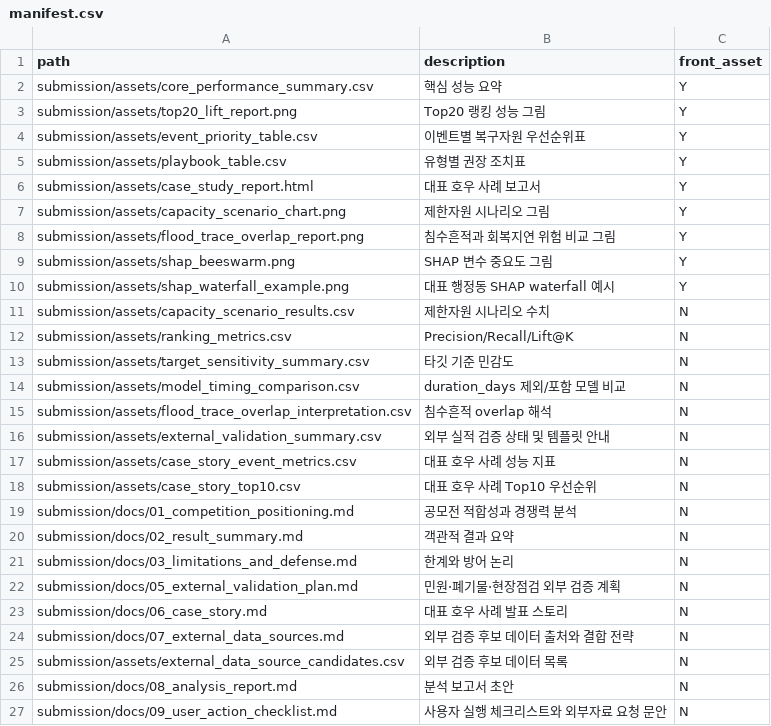
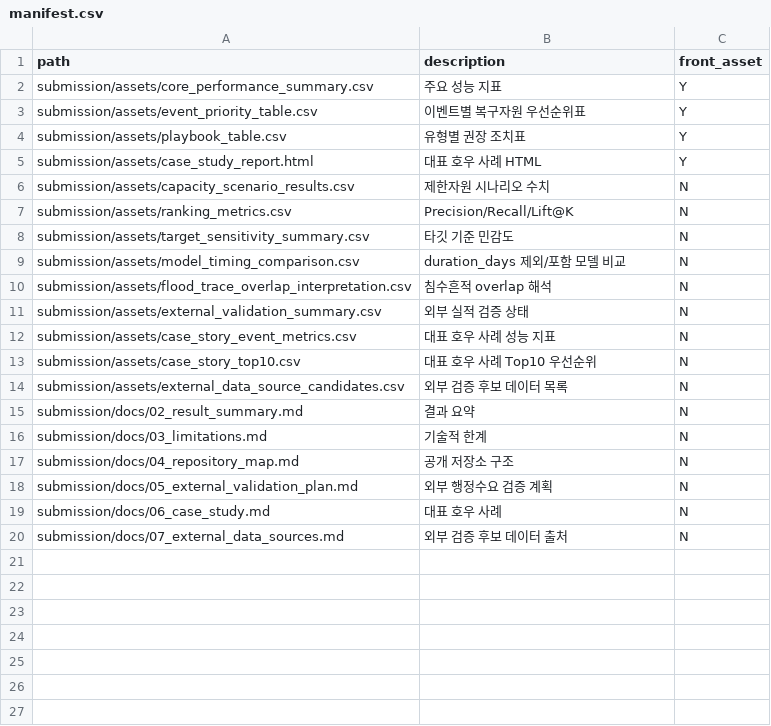
Before and after one commit to leejuns-2/recovery-project, a CSV file: submission/manifest.csv, drawn as a sheet.

```diff
--- a/submission/manifest.csv
+++ b/submission/manifest.csv
@@ -1,11 +1,6 @@
 path,description,front_asset
-submission/assets/core_performance_summary.csv,핵심 성능 요약,Y
-submission/assets/top20_lift_report.png,Top20 랭킹 성능 그림,Y
+submission/assets/core_performance_summary.csv,주요 성능 지표,Y
 submission/assets/event_priority_table.csv,이벤트별 복구자원 우선순위표,Y
 submission/assets/playbook_table.csv,유형별 권장 조치표,Y
-submission/assets/case_study_report.html,대표 호우 사례 보고서,Y
-submission/assets/capacity_scenario_chart.png,제한자원 시나리오 그림,Y
-submission/assets/flood_trace_overlap_report.png,침수흔적과 회복지연 위험 비교 그림,Y
-submission/assets/shap_beeswarm.png,SHAP 변수 중요도 그림,Y
-submission/assets/shap_waterfall_example.png,대표 행정동 SHAP waterfall 예시,Y
+submission/assets/case_study_report.html,대표 호우 사례 HTML,Y
 submission/assets/capacity_scenario_results.csv,제한자원 시나리오 수치,N
@@ -15,13 +10,11 @@ submission/assets/model_timing_comparison.csv,duration_days 제외/포함 모델
 submission/assets/flood_trace_overlap_interpretation.csv,침수흔적 overlap 해석,N
-submission/assets/external_validation_summary.csv,외부 실적 검증 상태 및 템플릿 안내,N
+submission/assets/external_validation_summary.csv,외부 실적 검증 상태,N
 submission/assets/case_story_event_metrics.csv,대표 호우 사례 성능 지표,N
 submission/assets/case_story_top10.csv,대표 호우 사례 Top10 우선순위,N
-submission/docs/01_competition_positioning.md,공모전 적합성과 경쟁력 분석,N
-submission/docs/02_result_summary.md,객관적 결과 요약,N
-submission/docs/03_limitations_and_defense.md,한계와 방어 논리,N
-submission/docs/05_external_validation_plan.md,민원·폐기물·현장점검 외부 검증 계획,N
-submission/docs/06_case_story.md,대표 호우 사례 발표 스토리,N
-submission/docs/07_external_data_sources.md,외부 검증 후보 데이터 출처와 결합 전략,N
 submission/assets/external_data_source_candidates.csv,외부 검증 후보 데이터 목록,N
-submission/docs/08_analysis_report.md,분석 보고서 초안,N
-submission/docs/09_user_action_checklist.md,사용자 실행 체크리스트와 외부자료 요청 문안,N
+submission/docs/02_result_summary.md,결과 요약,N
+submission/docs/03_limitations.md,기술적 한계,N
+submission/docs/04_repository_map.md,공개 저장소 구조,N
+submission/docs/05_external_validation_plan.md,외부 행정수요 검증 계획,N
+submission/docs/06_case_study.md,대표 호우 사례,N
+submission/docs/07_external_data_sources.md,외부 검증 후보 데이터 출처,N
```
Also changed, not shown: 3 other files.
